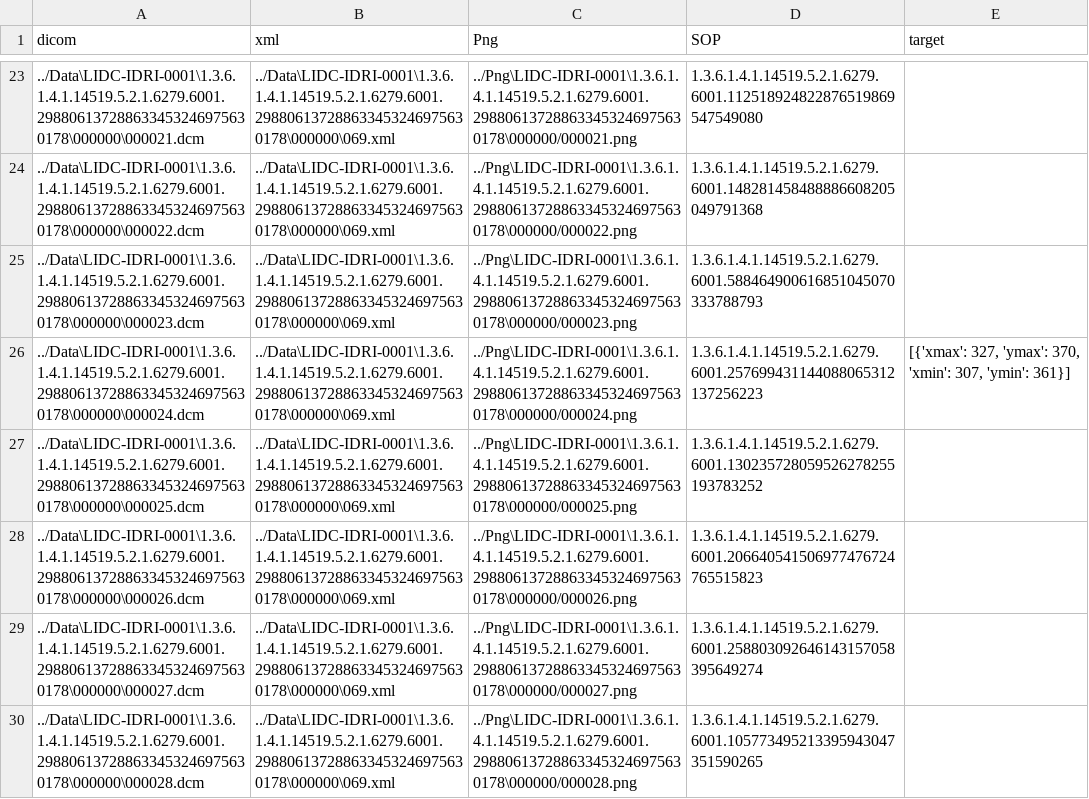
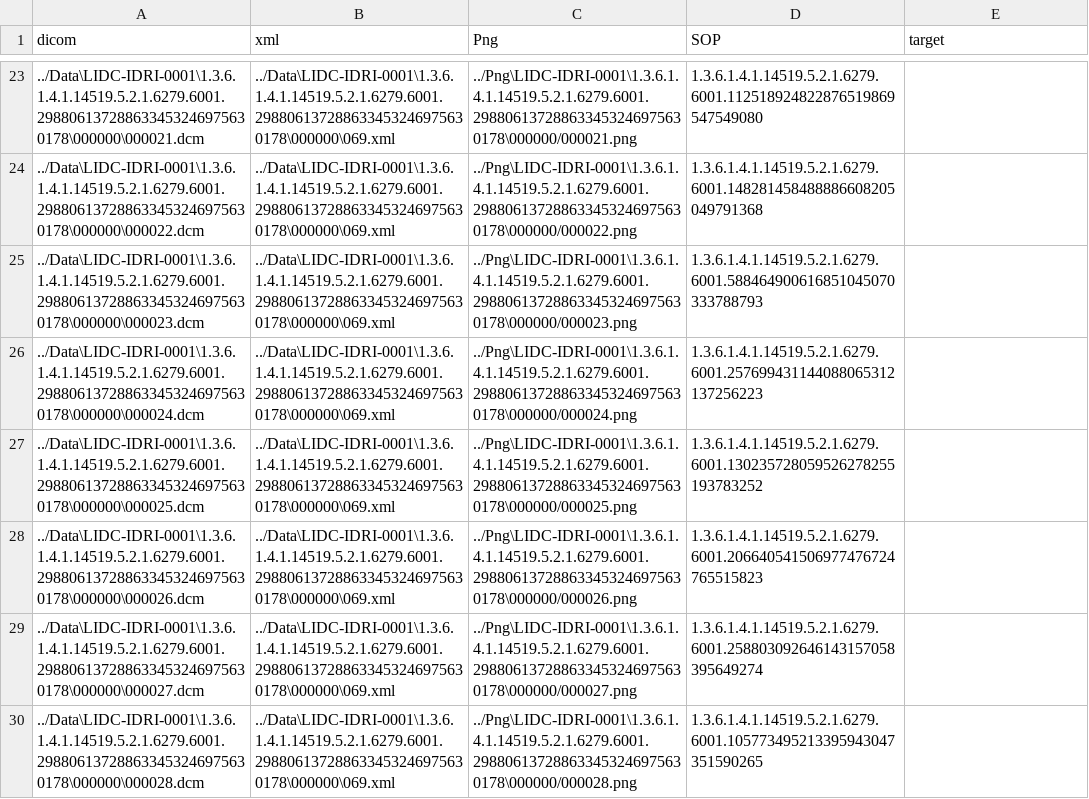
Before and after one commit to ShAn3003/AiProductionTraining, a CSV file: datafile.csv, drawn as a sheet; only a part is shown, gaps mark what is left out; the diff covers the shown part only.

```diff
--- a/datafile.csv
+++ b/datafile.csv
@@ -25,3 +25,3 @@ dicom,xml,Png,SOP,target
 ../Data\LIDC-IDRI-0001\1.3.6.1.4.1.14519.5.2.1.6279.6001.298806137288633453246975630178\000000\000023.dcm,../Data\LIDC-IDRI-0001\1.3.6.1.4.1.14519.5.2.1.6279.6001.298806137288633453246975630178\000000\069.xml,../Png\LIDC-IDRI-0001\1.3.6.1.4.1.14519.5.2.1.6279.6001.298806137288633453246975630178\000000/000023.png,1.3.6.1.4.1.14519.5.2.1.6279.6001.588464900616851045070333788793,
-../Data\LIDC-IDRI-0001\1.3.6.1.4.1.14519.5.2.1.6279.6001.298806137288633453246975630178\000000\000024.dcm,../Data\LIDC-IDRI-0001\1.3.6.1.4.1.14519.5.2.1.6279.6001.298806137288633453246975630178\000000\069.xml,../Png\LIDC-IDRI-0001\1.3.6.1.4.1.14519.5.2.1.6279.6001.298806137288633453246975630178\000000/000024.png,1.3.6.1.4.1.14519.5.2.1.6279.6001.257699431144088065312137256223,"[{'xmax': 327, 'ymax': 370, 'xmin': 307, 'ymin': 361}]"
+../Data\LIDC-IDRI-0001\1.3.6.1.4.1.14519.5.2.1.6279.6001.298806137288633453246975630178\000000\000024.dcm,../Data\LIDC-IDRI-0001\1.3.6.1.4.1.14519.5.2.1.6279.6001.298806137288633453246975630178\000000\069.xml,../Png\LIDC-IDRI-0001\1.3.6.1.4.1.14519.5.2.1.6279.6001.298806137288633453246975630178\000000/000024.png,1.3.6.1.4.1.14519.5.2.1.6279.6001.257699431144088065312137256223,
 ../Data\LIDC-IDRI-0001\1.3.6.1.4.1.14519.5.2.1.6279.6001.298806137288633453246975630178\000000\000025.dcm,../Data\LIDC-IDRI-0001\1.3.6.1.4.1.14519.5.2.1.6279.6001.298806137288633453246975630178\000000\069.xml,../Png\LIDC-IDRI-0001\1.3.6.1.4.1.14519.5.2.1.6279.6001.298806137288633453246975630178\000000/000025.png,1.3.6.1.4.1.14519.5.2.1.6279.6001.130235728059526278255193783252,
```
Also changed, not shown: 10 edited cells elsewhere in this file, 17 other files.
